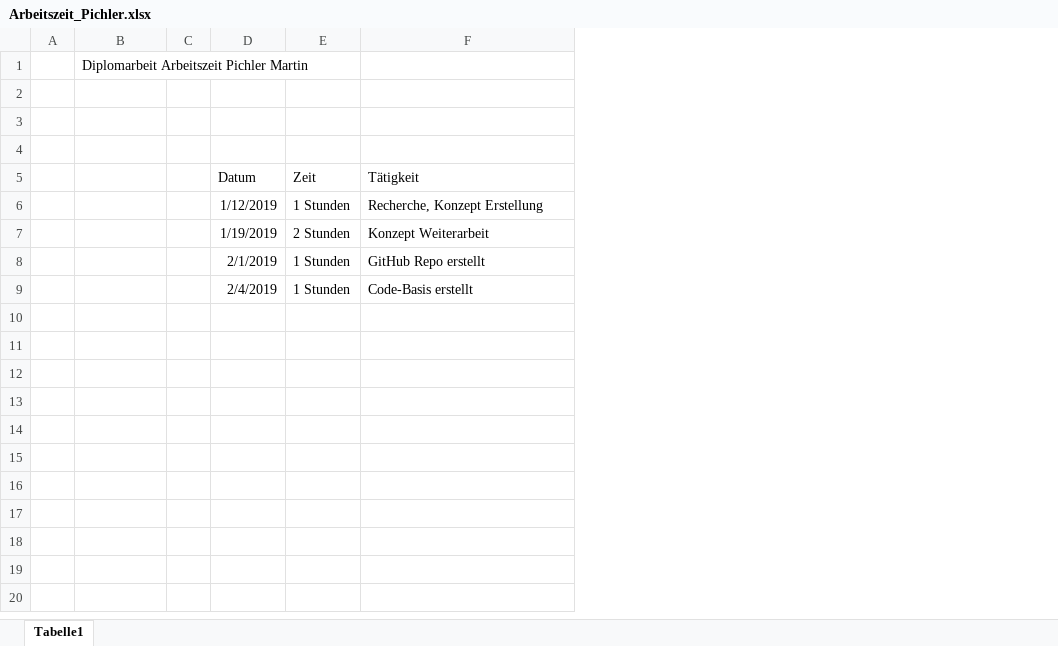
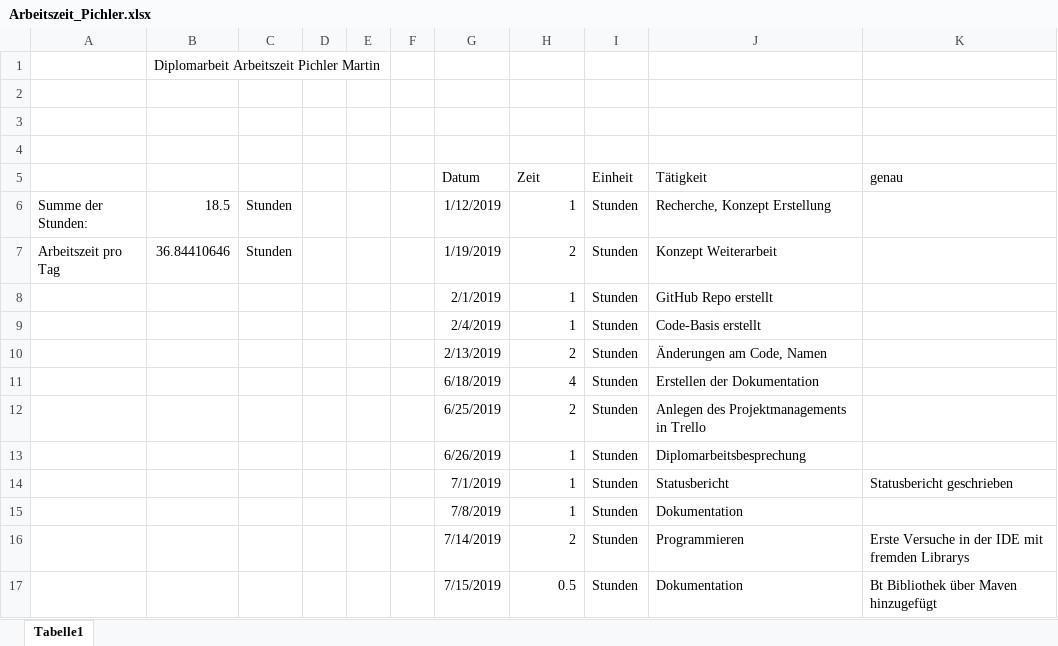
Before and after one commit to PichlerMartin/stream, an Excel workbook: docs/Arbeitszeit_Pichler.xlsx, sheet Tabelle1, drawn as a sheet; values as stored, in another font and other column widths than the file's, no borders; removed rows and columns are numbered as before the commit, all else as after; the diff names each change by its address in the sheet, - before the commit and + after, or states it on an @@ line.

Commit message:
added bt library support

```diff
--- a/docs/Arbeitszeit_Pichler.xlsx (sheet Tabelle1)
+++ b/docs/Arbeitszeit_Pichler.xlsx (sheet Tabelle1)
-column A, empty
+column A, rows 6-7: Summe der Stunden: | Arbeitszeit pro Tag
+column C, rows 6-7: Stunden | Stunden
+column E, empty
+column F, empty
+column I (Einheit), rows 6-9: all Stunden
+column K (genau), empty
-B6: (empty)
+B6: 18.5
-H6 (Zeit): 1 Stunden
+H6 (Zeit): 1
-B7: (empty)
+B7: 36.84410646
-H7 (Zeit): 2 Stunden
+H7 (Zeit): 2
-H8:H9 (Zeit): 1 Stunden
+H8:H9 (Zeit): 1
+row 10:  |  |  |  |  |  | 2/13/2019 | 2 | Stunden | Änderungen am Code, Namen
+row 11:  |  |  |  |  |  | 6/18/2019 | 4 | Stunden | Erstellen der Dokumentation
+row 12:  |  |  |  |  |  | 6/25/2019 | 2 | Stunden | Anlegen des Projektmanagements in Trello
+row 13:  |  |  |  |  |  | 6/26/2019 | 1 | Stunden | Diplomarbeitsbesprechung
+row 14:  |  |  |  |  |  | 7/1/2019 | 1 | Stunden | Statusbericht | Statusbericht geschrieben
+row 15:  |  |  |  |  |  | 7/8/2019 | 1 | Stunden | Dokumentation
+row 16:  |  |  |  |  |  | 7/14/2019 | 2 | Stunden | Programmieren | Erste Versuche in der IDE mit fremden Librarys
+row 17:  |  |  |  |  |  | 7/15/2019 | 0.5 | Stunden | Dokumentation | Bt Bibliothek über Maven hinzugefügt
```
Also changed, not shown: 5 other files.
